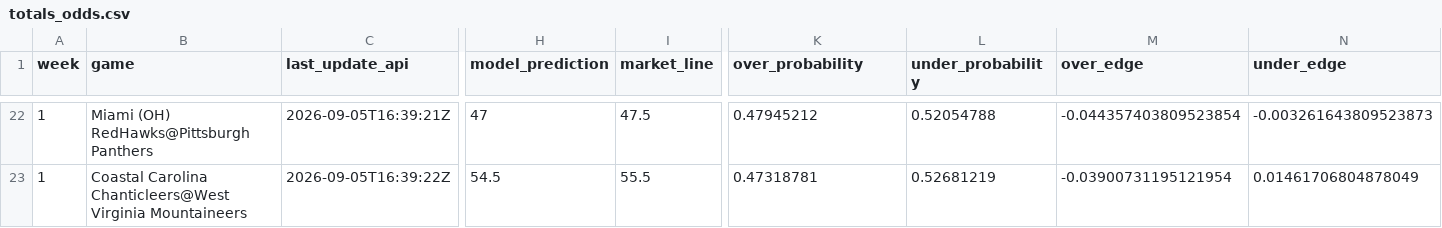
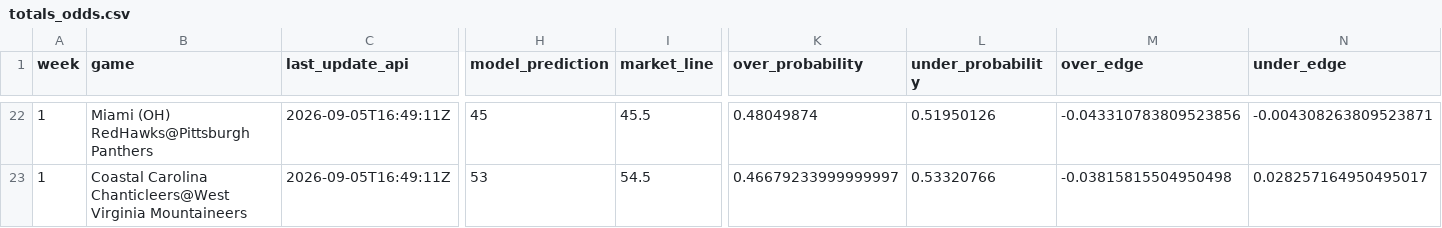
Before and after one commit to trashduty/trash-schedule, a CSV file: CFB_Odds/Data/totals_odds.csv, drawn as a sheet; only a part is shown, gaps mark what is left out; the diff covers the shown part only; the diff names each change by its address in the sheet, - before the commit and + after, or states it on an @@ line.

```diff
--- a/CFB_Odds/Data/totals_odds.csv
+++ b/CFB_Odds/Data/totals_odds.csv
-C22 (last_update_api): 2026-09-05T16:39:21Z
+C22 (last_update_api): 2026-09-05T16:49:11Z
-H22 (model_prediction): 47
+H22 (model_prediction): 45
-I22 (market_line): 47.5
+I22 (market_line): 45.5
-K22 (over_probability): 0.47945212
+K22 (over_probability): 0.48049874
-L22 (under_probability): 0.52054788
+L22 (under_probability): 0.51950126
-M22 (over_edge): -0.044357403809523854
+M22 (over_edge): -0.043310783809523856
-N22 (under_edge): -0.003261643809523873
+N22 (under_edge): -0.004308263809523871
-C23 (last_update_api): 2026-09-05T16:39:22Z
+C23 (last_update_api): 2026-09-05T16:49:11Z
-H23 (model_prediction): 54.5
+H23 (model_prediction): 53
-I23 (market_line): 55.5
+I23 (market_line): 54.5
-K23 (over_probability): 0.47318781
+K23 (over_probability): 0.46679233999999997
-L23 (under_probability): 0.52681219
+L23 (under_probability): 0.53320766
-M23 (over_edge): -0.03900731195121954
+M23 (over_edge): -0.03815815504950498
-N23 (under_edge): 0.01461706804878049
+N23 (under_edge): 0.028257164950495017
```
Also changed, not shown: 145 edited cells elsewhere in this file, CFB_Odds/Data/spreads_odds.csv.
